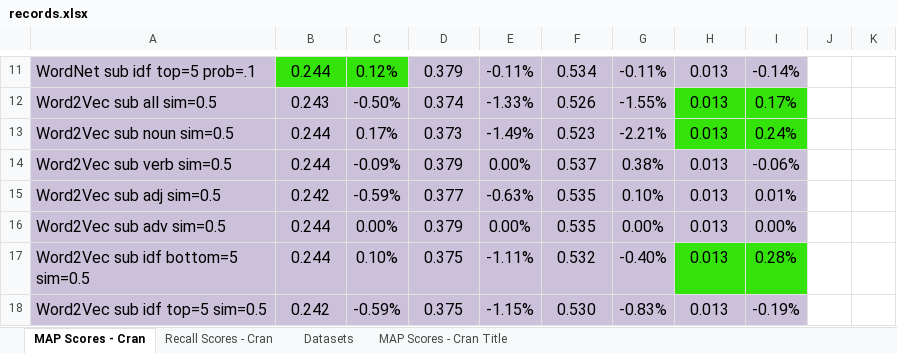
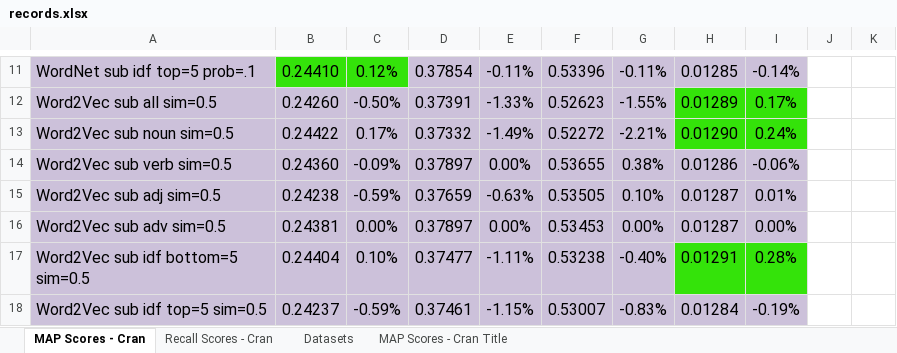
Before and after one commit to ericlabouve/Term-Proximity-Research, an Excel workbook: records.xlsx, sheet MAP Scores - Cran, drawn as a sheet; only a part is shown, gaps mark what is left out; values as stored, in another font and other column widths than the file's, no borders; conditional formats not drawn; the diff covers the shown part only; the diff names each change by its address in the sheet, - before the commit and + after, or states it on an @@ line.

```diff
--- a/records.xlsx (sheet MAP Scores - Cran)
+++ b/records.xlsx (sheet MAP Scores - Cran)
-B11: 0.244
+B11: 0.24410
-D11: 0.379
+D11: 0.37854
-F11: 0.534
+F11: 0.53396
-H11: 0.013
+H11: 0.01285
-B12: 0.243
+B12: 0.24260
-D12: 0.374
+D12: 0.37391
-F12: 0.526
+F12: 0.52623
-H12: 0.013
+H12: 0.01289
-B13: 0.244
+B13: 0.24422
-D13: 0.373
+D13: 0.37332
-F13: 0.523
+F13: 0.52272
-H13: 0.013
+H13: 0.01290
-B14: 0.244
+B14: 0.24360
-D14: 0.379
+D14: 0.37897
-F14: 0.537
+F14: 0.53655
-H14: 0.013
+H14: 0.01286
-B15: 0.242
+B15: 0.24238
-D15: 0.377
+D15: 0.37659
-F15: 0.535
+F15: 0.53505
-H15:H16: 0.013
+H15:H16: 0.01287
-B16: 0.244
+B16: 0.24381
-D16: 0.379
+D16: 0.37897
-F16: 0.535
+F16: 0.53453
-B17: 0.244
+B17: 0.24404
-D17: 0.375
+D17: 0.37477
-F17: 0.532
+F17: 0.53238
-H17: 0.013
+H17: 0.01291
-B18: 0.242
+B18: 0.24237
-D18: 0.375
+D18: 0.37461
-F18: 0.530
+F18: 0.53007
-H18: 0.013
+H18: 0.01284
```
Also changed, not shown: 148 edited cells elsewhere in this sheet, 4 other files.
